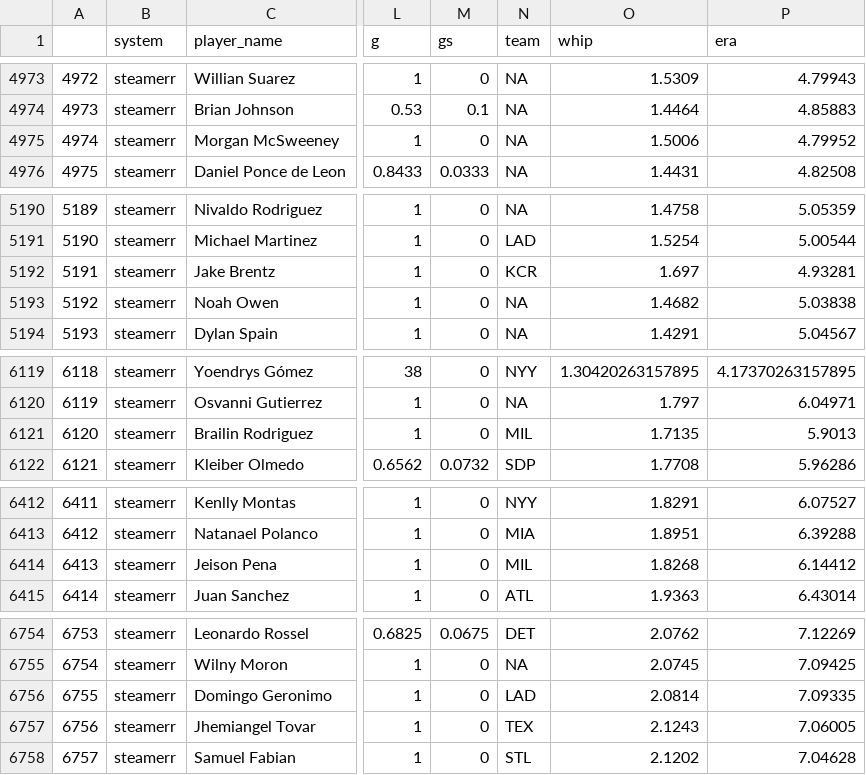
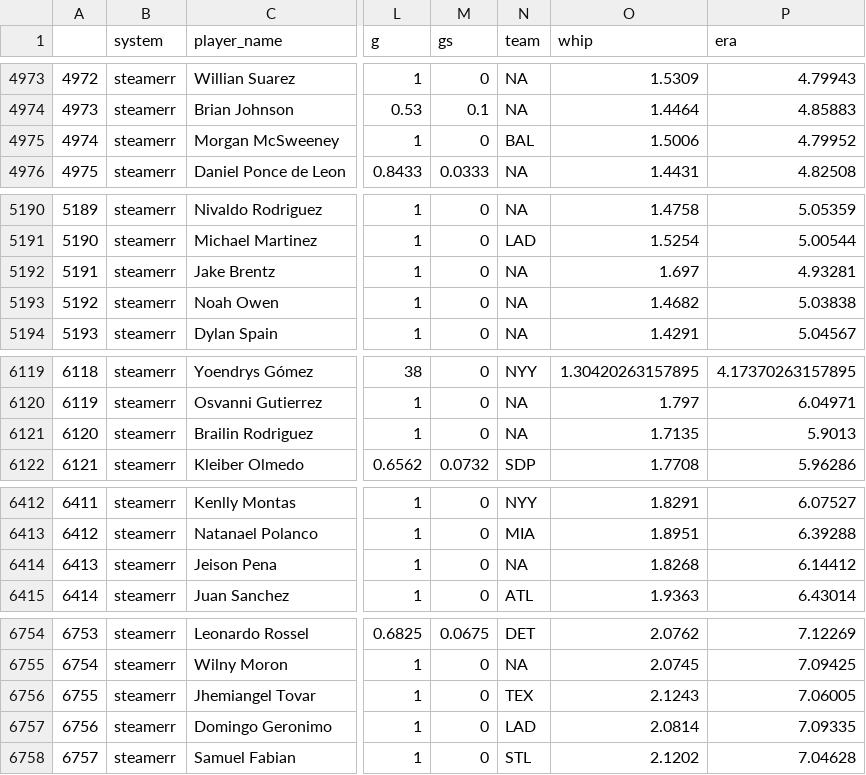
Before and after one commit to bdidds2/Betting, a CSV file: ottoneu/pitchers_df.csv, drawn as a sheet; only a part is shown, gaps mark what is left out; the diff covers the shown part only; the diff names each change by its address in the sheet, - before the commit and + after, or states it on an @@ line.

```diff
--- a/ottoneu/pitchers_df.csv
+++ b/ottoneu/pitchers_df.csv
@@ column A renumbered between rows 1246 and 6756 @@
-N4975 (team): NA
+N4975 (team): BAL
-N5192 (team): KCR
+N5192 (team): NA
-N6121 (team): MIL
+N6121 (team): NA
-N6414 (team): MIL
+N6414 (team): NA
@@ row 6756 moved to row 6757: 6756 @@
```
Also changed, not shown: 5 moved rows and 6 edited cells elsewhere in this file, ottoneu/hitters_df.csv.
